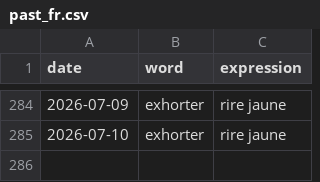
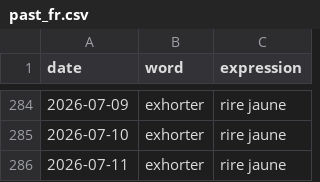
Before and after one commit to StaubOliver/wow, a CSV file: past_fr.csv, drawn as a sheet; only a part is shown, gaps mark what is left out; the diff names each change by its address in the sheet, - before the commit and + after, or states it on an @@ line.

```diff
--- a/past_fr.csv
+++ b/past_fr.csv
+row 286: 2026-07-11 | exhorter | rire jaune
```
Also changed, not shown: past.csv, 2 other files.
